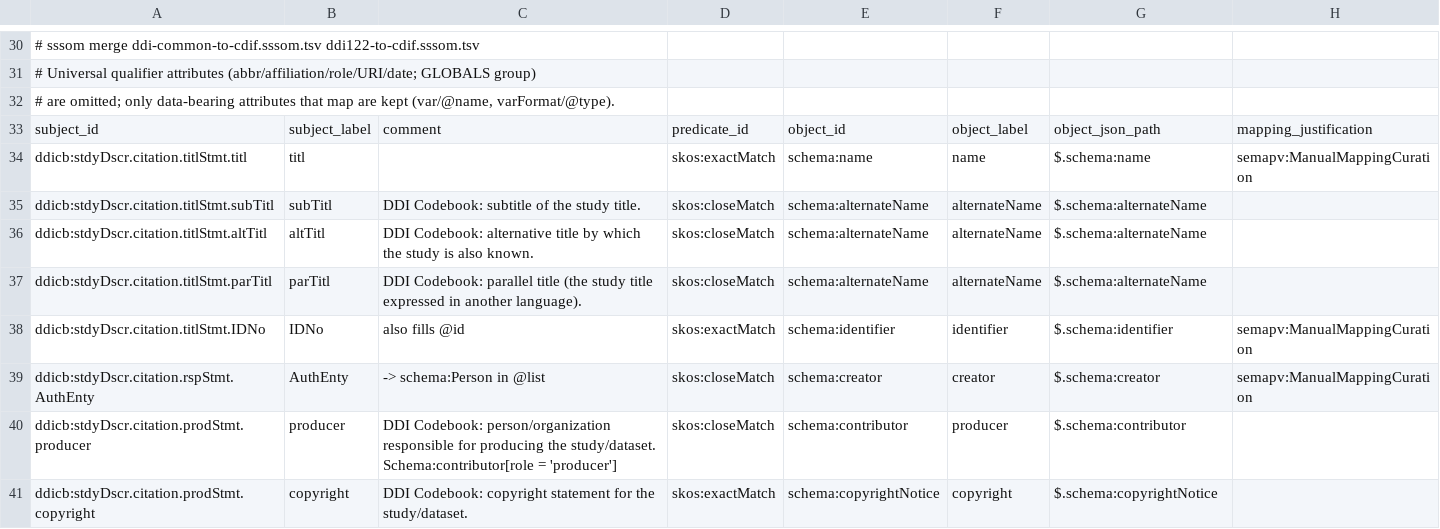
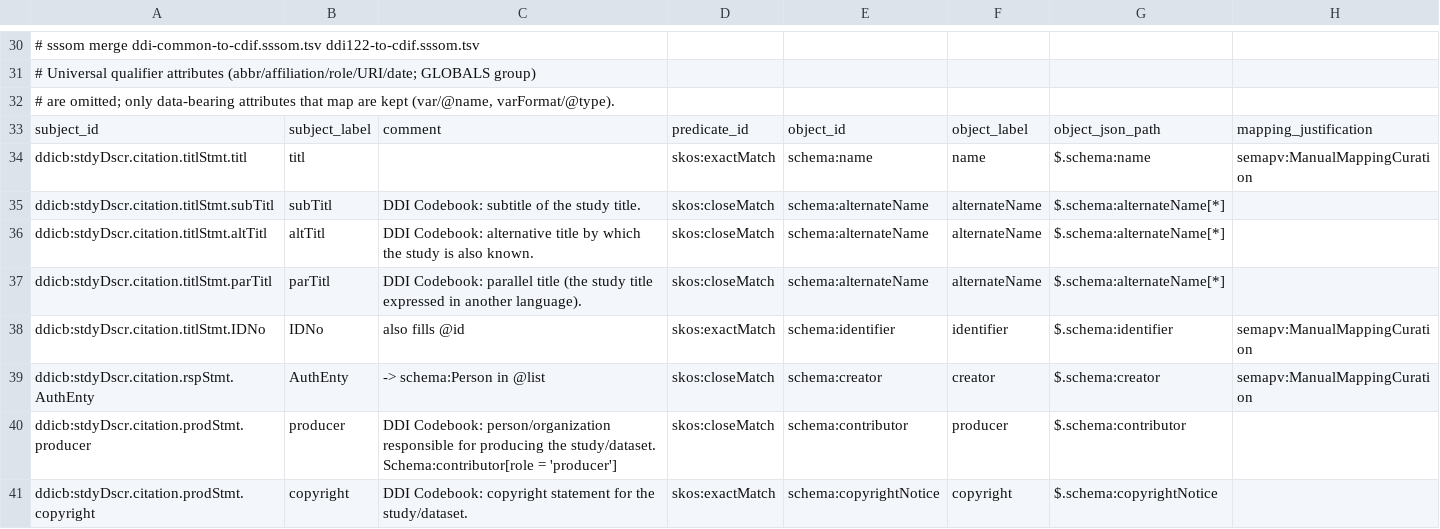
Before and after one commit to Cross-Domain-Interoperability-Framework/converters, a TSV file: mappings/ddi-common-to-cdif.sssom.tsv, drawn as a sheet; only a part is shown, gaps mark what is left out; the diff covers the shown part only.

```diff
--- a/mappings/ddi-common-to-cdif.sssom.tsv
+++ b/mappings/ddi-common-to-cdif.sssom.tsv
@@ -34,5 +34,5 @@ subject_id	subject_label	comment	predicate_id	object_id	object_label	object_json
 ddicb:stdyDscr.citation.titlStmt.titl	titl		skos:exactMatch	schema:name	name	$.schema:name	semapv:ManualMappingCuration
-ddicb:stdyDscr.citation.titlStmt.subTitl	subTitl	DDI Codebook: subtitle of the study title. 	skos:closeMatch	schema:alternateName	alternateName	$.schema:alternateName	
-ddicb:stdyDscr.citation.titlStmt.altTitl	altTitl	DDI Codebook: alternative title by which the study is also known. 	skos:closeMatch	schema:alternateName	alternateName	$.schema:alternateName	
-ddicb:stdyDscr.citation.titlStmt.parTitl	parTitl	DDI Codebook: parallel title (the study title expressed in another language). 	skos:closeMatch	schema:alternateName	alternateName	$.schema:alternateName	
+ddicb:stdyDscr.citation.titlStmt.subTitl	subTitl	DDI Codebook: subtitle of the study title. 	skos:closeMatch	schema:alternateName	alternateName	$.schema:alternateName[*]	
+ddicb:stdyDscr.citation.titlStmt.altTitl	altTitl	DDI Codebook: alternative title by which the study is also known. 	skos:closeMatch	schema:alternateName	alternateName	$.schema:alternateName[*]	
+ddicb:stdyDscr.citation.titlStmt.parTitl	parTitl	DDI Codebook: parallel title (the study title expressed in another language). 	skos:closeMatch	schema:alternateName	alternateName	$.schema:alternateName[*]	
 ddicb:stdyDscr.citation.titlStmt.IDNo	IDNo	also fills @id	skos:exactMatch	schema:identifier	identifier	$.schema:identifier	semapv:ManualMappingCuration
```
Also changed, not shown: 22 edited cells elsewhere in this file, mappings/ddi25-to-cdif.sssom.tsv, 3 other files.
